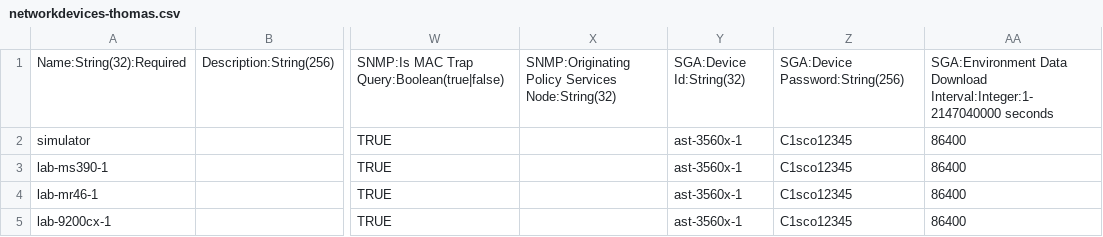
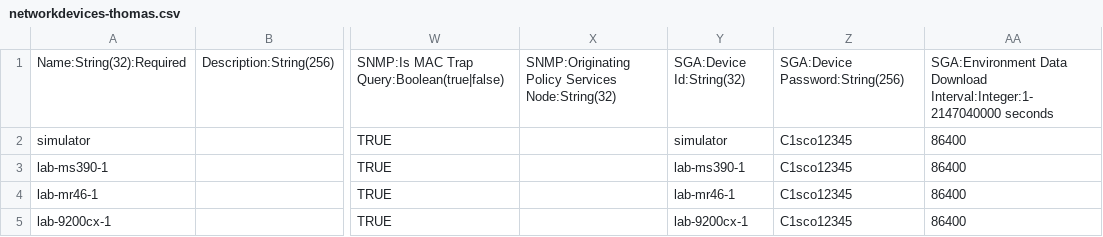
Before and after one commit to 1homas/ISE_Python_Scripts, a CSV file: data/CSV/networkdevices-thomas.csv, drawn as a sheet; only a part is shown, gaps mark what is left out; the diff names each change by its address in the sheet, - before the commit and + after, or states it on an @@ line.

Commit message:
Fixed SDA Device ID to match Name

```diff
--- a/data/CSV/networkdevices-thomas.csv
+++ b/data/CSV/networkdevices-thomas.csv
-Y2: ast-3560x-1
+Y2: simulator
-Y3: ast-3560x-1
+Y3: lab-ms390-1
-Y4: ast-3560x-1
+Y4: lab-mr46-1
-Y5: ast-3560x-1
+Y5: lab-9200cx-1
```
